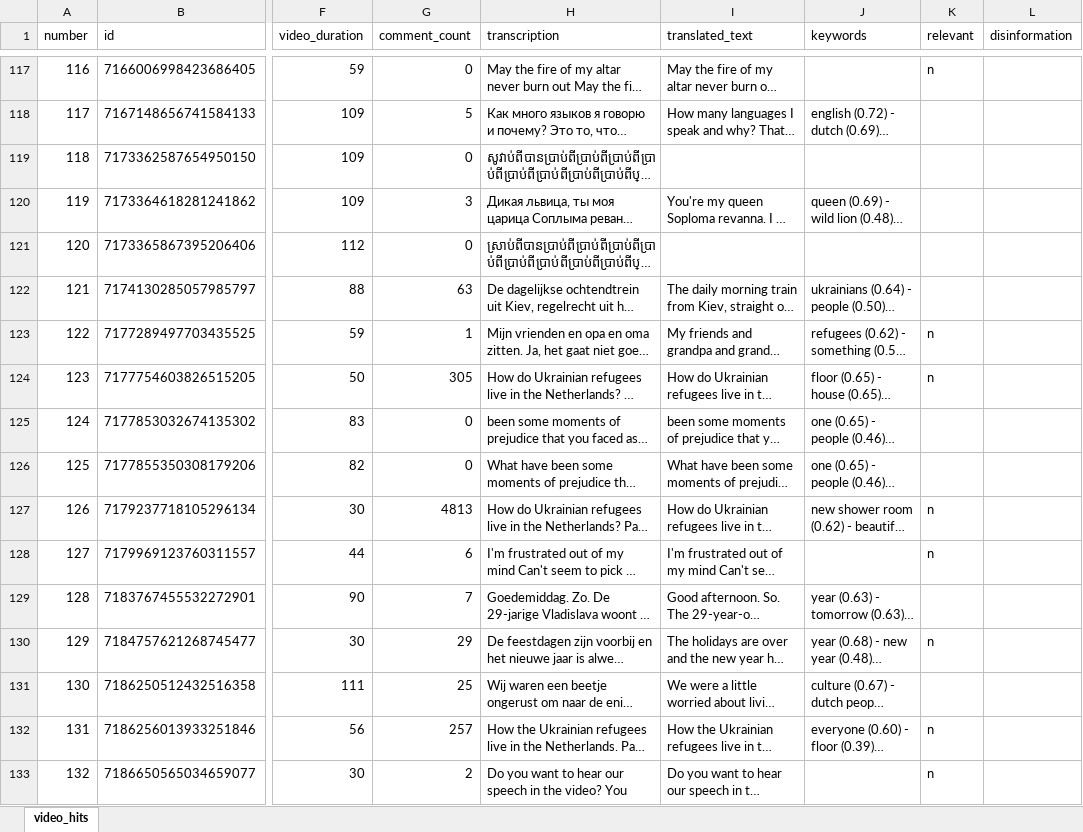
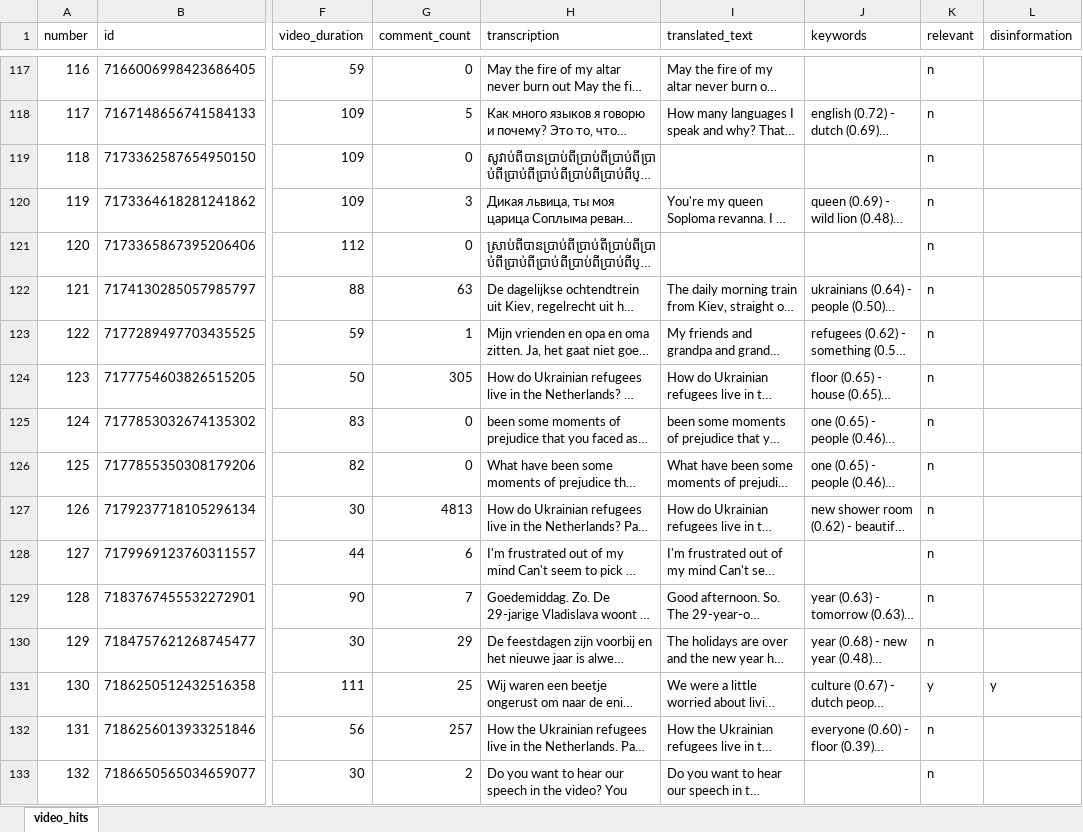
Before and after one commit to avhou/IM9506-AF, an Excel workbook: database/tiktok_russia_ukraine_max_2_min.xlsx, sheet video_hits, drawn as a sheet; only a part is shown, gaps mark what is left out; long unchanged cells end in …; values as stored, in another font and other column widths than the file's, no borders; the diff covers the shown part only; the diff names each change by its address in the sheet, - before the commit and + after, or states it on an @@ line.

```diff
--- a/database/tiktok_russia_ukraine_max_2_min.xlsx (sheet video_hits)
+++ b/database/tiktok_russia_ukraine_max_2_min.xlsx (sheet video_hits)
-K118:K122 (relevant): (empty)
+K118:K122 (relevant): n
-K125:K126 (relevant): (empty)
+K125:K126 (relevant): n
-K129 (relevant): (empty)
+K129 (relevant): n
-K131 (relevant): (empty)
+K131 (relevant): y
-L131 (disinformation): (empty)
+L131 (disinformation): y
```
Also changed, not shown: 190 edited cells elsewhere in this sheet.
